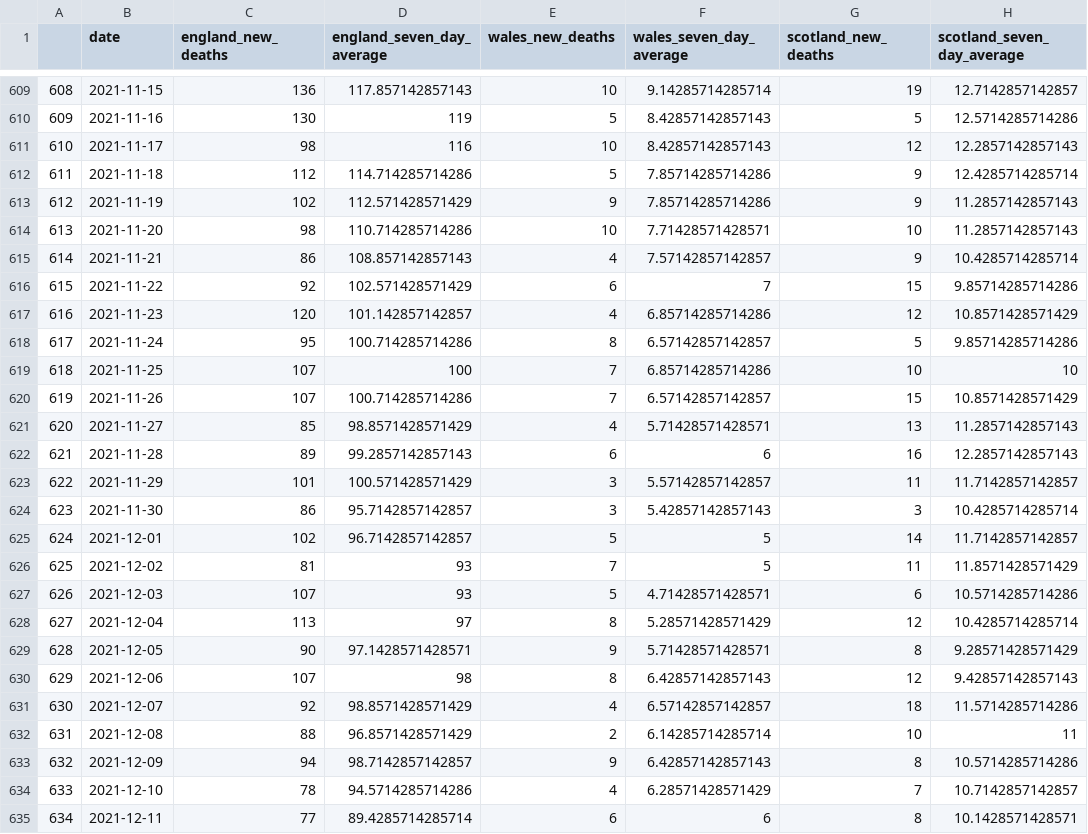
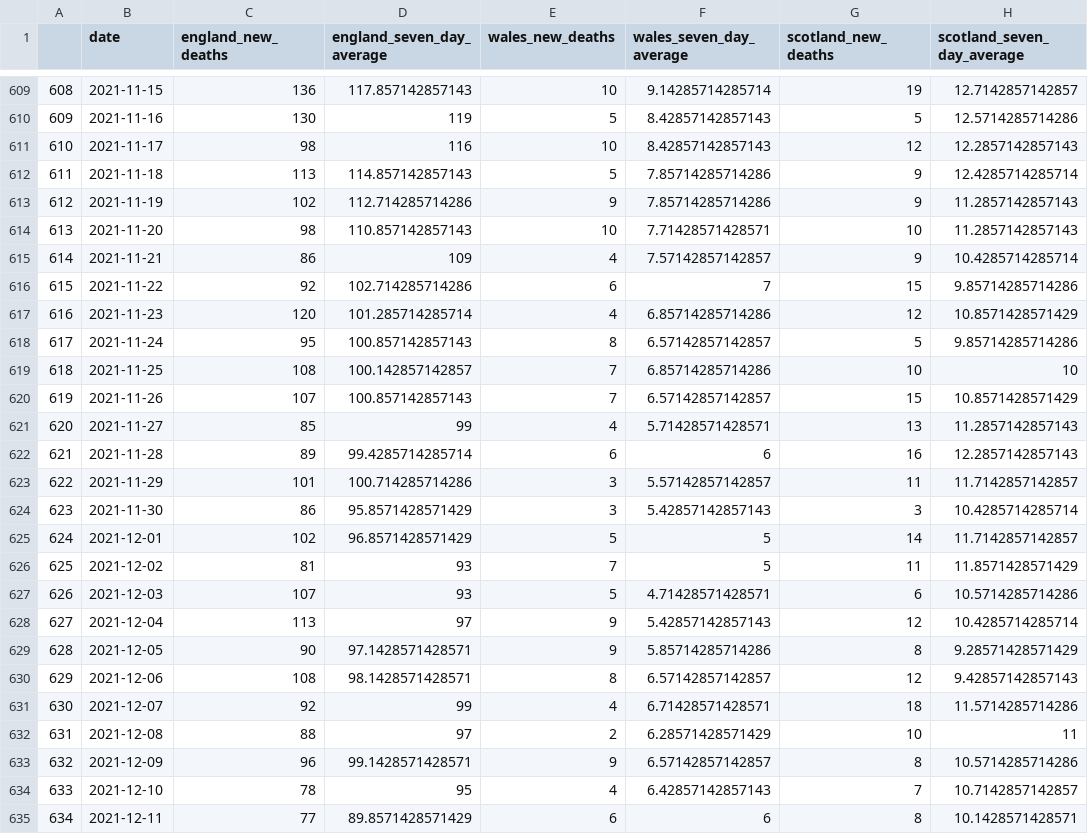
Before and after one commit to GWilloughby99/covid-automation, a CSV file: raw-data/deaths_nations.csv, drawn as a sheet; only a part is shown, gaps mark what is left out; the diff covers the shown part only; the diff names each change by its address in the sheet, - before the commit and + after, or states it on an @@ line.

```diff
--- a/raw-data/deaths_nations.csv
+++ b/raw-data/deaths_nations.csv
-C612 (england_new_deaths): 112
+C612 (england_new_deaths): 113
-D612 (england_seven_day_average): 114.714285714286
+D612 (england_seven_day_average): 114.857142857143
-D613 (england_seven_day_average): 112.571428571429
+D613 (england_seven_day_average): 112.714285714286
-D614 (england_seven_day_average): 110.714285714286
+D614 (england_seven_day_average): 110.857142857143
-D615 (england_seven_day_average): 108.857142857143
+D615 (england_seven_day_average): 109
-D616 (england_seven_day_average): 102.571428571429
+D616 (england_seven_day_average): 102.714285714286
-D617 (england_seven_day_average): 101.142857142857
+D617 (england_seven_day_average): 101.285714285714
-D618 (england_seven_day_average): 100.714285714286
+D618 (england_seven_day_average): 100.857142857143
-C619 (england_new_deaths): 107
+C619 (england_new_deaths): 108
-D619 (england_seven_day_average): 100
+D619 (england_seven_day_average): 100.142857142857
-D620 (england_seven_day_average): 100.714285714286
+D620 (england_seven_day_average): 100.857142857143
-D621 (england_seven_day_average): 98.8571428571429
+D621 (england_seven_day_average): 99
-D622 (england_seven_day_average): 99.2857142857143
+D622 (england_seven_day_average): 99.4285714285714
-D623 (england_seven_day_average): 100.571428571429
+D623 (england_seven_day_average): 100.714285714286
-D624 (england_seven_day_average): 95.7142857142857
+D624 (england_seven_day_average): 95.8571428571429
-D625 (england_seven_day_average): 96.7142857142857
+D625 (england_seven_day_average): 96.8571428571429
-E628 (wales_new_deaths): 8
+E628 (wales_new_deaths): 9
-F628 (wales_seven_day_average): 5.28571428571429
+F628 (wales_seven_day_average): 5.42857142857143
-F629 (wales_seven_day_average): 5.71428571428571
+F629 (wales_seven_day_average): 5.85714285714286
-C630 (england_new_deaths): 107
+C630 (england_new_deaths): 108
-D630 (england_seven_day_average): 98
+D630 (england_seven_day_average): 98.1428571428571
-F630 (wales_seven_day_average): 6.42857142857143
+F630 (wales_seven_day_average): 6.57142857142857
-D631 (england_seven_day_average): 98.8571428571429
+D631 (england_seven_day_average): 99
-F631 (wales_seven_day_average): 6.57142857142857
+F631 (wales_seven_day_average): 6.71428571428571
-D632 (england_seven_day_average): 96.8571428571429
+D632 (england_seven_day_average): 97
-F632 (wales_seven_day_average): 6.14285714285714
+F632 (wales_seven_day_average): 6.28571428571429
-C633 (england_new_deaths): 94
+C633 (england_new_deaths): 96
-D633 (england_seven_day_average): 98.7142857142857
+D633 (england_seven_day_average): 99.1428571428571
-F633 (wales_seven_day_average): 6.42857142857143
+F633 (wales_seven_day_average): 6.57142857142857
-D634 (england_seven_day_average): 94.5714285714286
+D634 (england_seven_day_average): 95
-F634 (wales_seven_day_average): 6.28571428571429
+F634 (wales_seven_day_average): 6.42857142857143
-D635 (england_seven_day_average): 89.4285714285714
+D635 (england_seven_day_average): 89.8571428571429
```
Also changed, not shown: 1 added row and 34 edited cells elsewhere in this file, raw-data/cases-uk.csv, raw-data/deaths_uk.csv, 14 other files.
